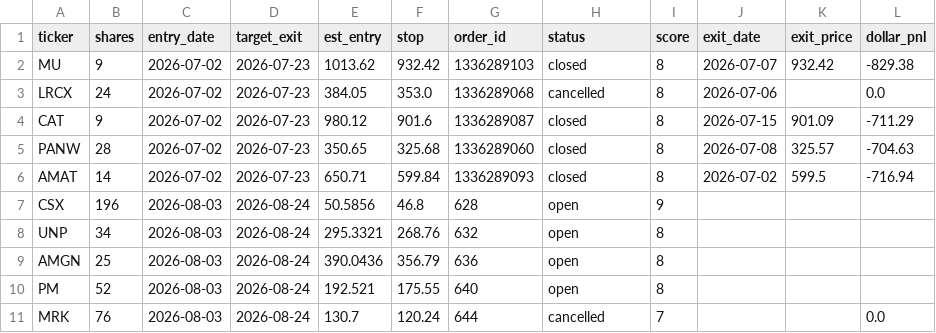
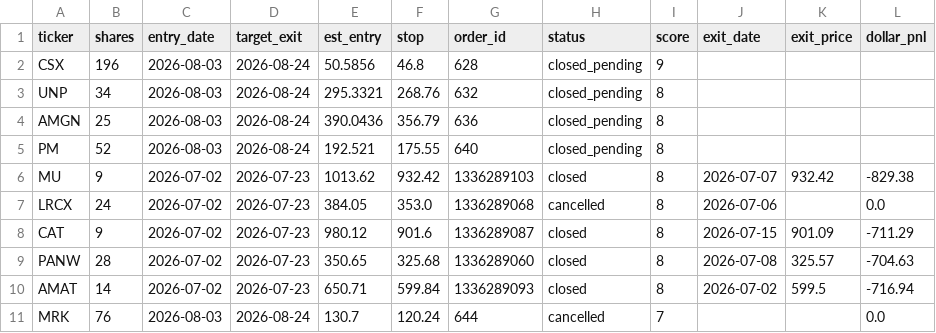
Before and after one commit to juayhiang/alphax-dashboard, a CSV file: data/fscore_trades.csv, drawn as a sheet.

```diff
--- a/data/fscore_trades.csv
+++ b/data/fscore_trades.csv
@@ -1,2 +1,6 @@
 ticker,shares,entry_date,target_exit,est_entry,stop,order_id,status,score,exit_date,exit_price,dollar_pnl
+CSX,196,2026-08-03,2026-08-24,50.5856,46.8,628,closed_pending,9,,,
+UNP,34,2026-08-03,2026-08-24,295.3321,268.76,632,closed_pending,8,,,
+AMGN,25,2026-08-03,2026-08-24,390.0436,356.79,636,closed_pending,8,,,
+PM,52,2026-08-03,2026-08-24,192.521,175.55,640,closed_pending,8,,,
 MU,9,2026-07-02,2026-07-23,1013.62,932.42,1336289103,closed,8,2026-07-07,932.42,-829.38
@@ -6,6 +10,2 @@ PANW,28,2026-07-02,2026-07-23,350.65,325.68,1336289060,closed,8,2026-07-08,325.5
 AMAT,14,2026-07-02,2026-07-23,650.71,599.84,1336289093,closed,8,2026-07-02,599.5,-716.94
-CSX,196,2026-08-03,2026-08-24,50.5856,46.8,628,open,9,,,
-UNP,34,2026-08-03,2026-08-24,295.3321,268.76,632,open,8,,,
-AMGN,25,2026-08-03,2026-08-24,390.0436,356.79,636,open,8,,,
-PM,52,2026-08-03,2026-08-24,192.521,175.55,640,open,8,,,
 MRK,76,2026-08-03,2026-08-24,130.7,120.24,644,cancelled,7,,,0.0
```
Also changed, not shown: data/inst_avgdown_positions.csv, data/inst_avgdown_trades.csv.
